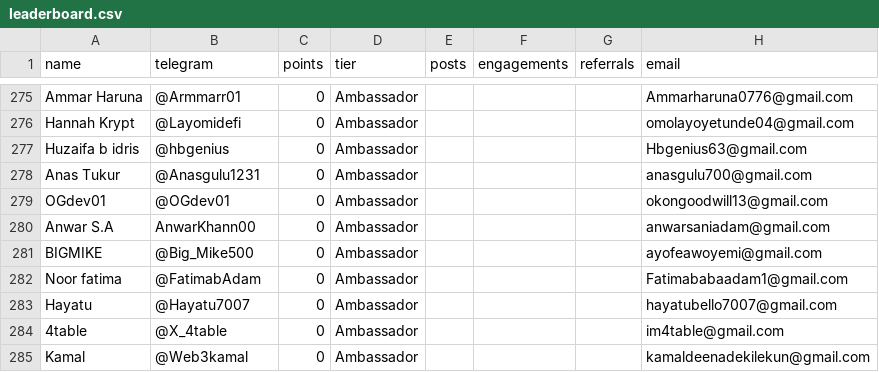
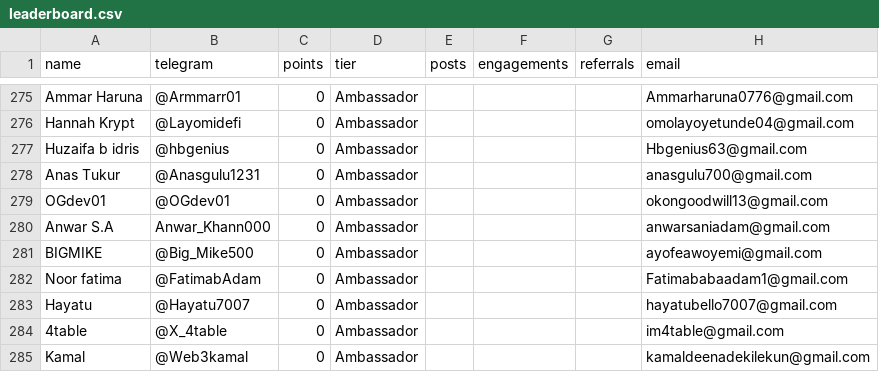
Before and after one commit to devel0x/electronero, a CSV file: ambassadors/fastapi-ambassador-leaderboard/data/leaderboard.csv, drawn as a sheet; only a part is shown, gaps mark what is left out.

Commit message:
checkpoint

```diff
--- a/ambassadors/fastapi-ambassador-leaderboard/data/leaderboard.csv
+++ b/ambassadors/fastapi-ambassador-leaderboard/data/leaderboard.csv
@@ -279,3 +279,3 @@ Anas Tukur,@Anasgulu1231,0,Ambassador,,,,anasgulu700@gmail.com
 OGdev01,@OGdev01,0,Ambassador,,,,okongoodwill13@gmail.com
-Anwar S.A,AnwarKhann00,0,Ambassador,,,,anwarsaniadam@gmail.com
+Anwar S.A,Anwar_Khann000,0,Ambassador,,,,anwarsaniadam@gmail.com
 BIGMIKE,@Big_Mike500,0,Ambassador,,,,ayofeawoyemi@gmail.com
```
